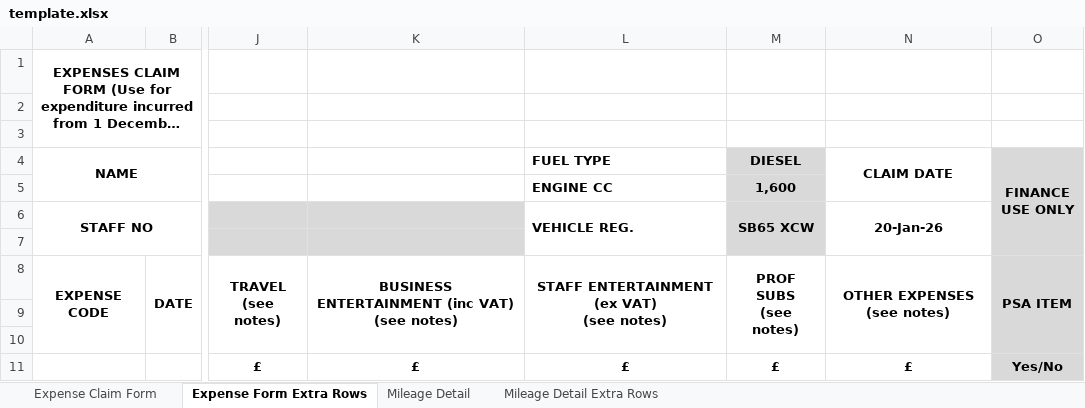
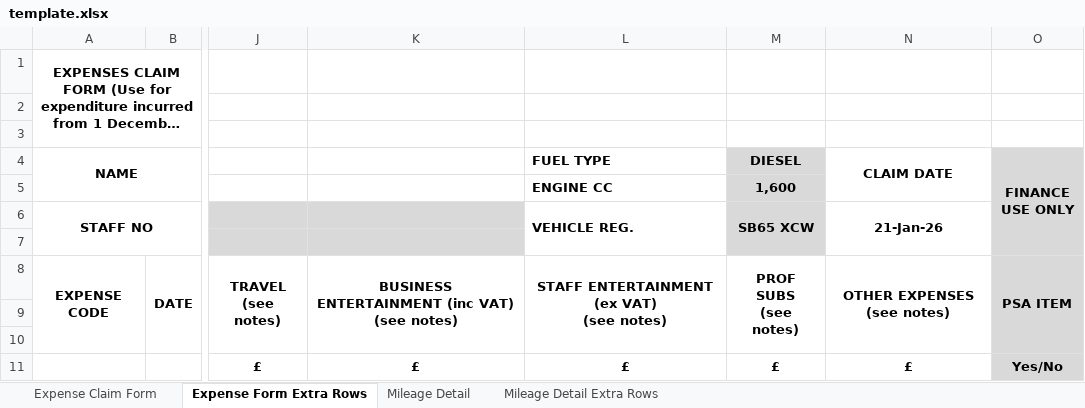
Before and after one commit to fl3my/wimpey-track, an Excel workbook: backend/WimpeyTrack.Api/Templates/template.xlsx, sheet Expense Form Extra Rows, drawn as a sheet; only a part is shown, gaps mark what is left out; long unchanged cells end in …; values as stored, in another font and other column widths than the file's, no borders; conditional formats not drawn; the diff names each change by its address in the sheet, - before the commit and + after, or states it on an @@ line.

```diff
--- a/backend/WimpeyTrack.Api/Templates/template.xlsx (sheet Expense Form Extra Rows)
+++ b/backend/WimpeyTrack.Api/Templates/template.xlsx (sheet Expense Form Extra Rows)
-N6 (CLAIM DATE): 20-Jan-26
+N6 (CLAIM DATE): 21-Jan-26
```
Also changed, not shown: sheet Mileage Detail Extra Rows, sheet Expense Claim Form, 9 other files.
